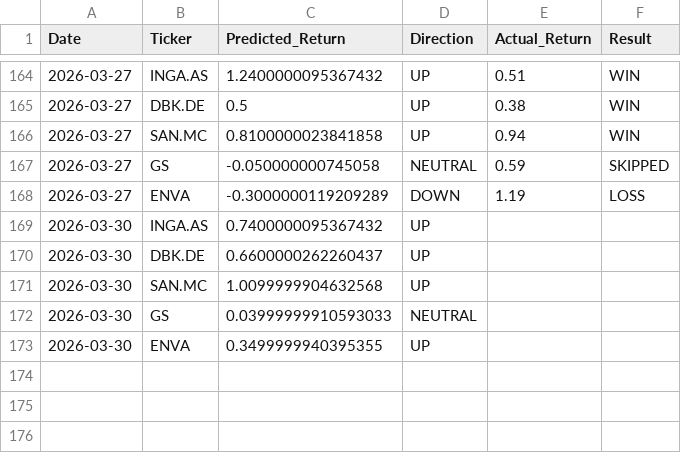
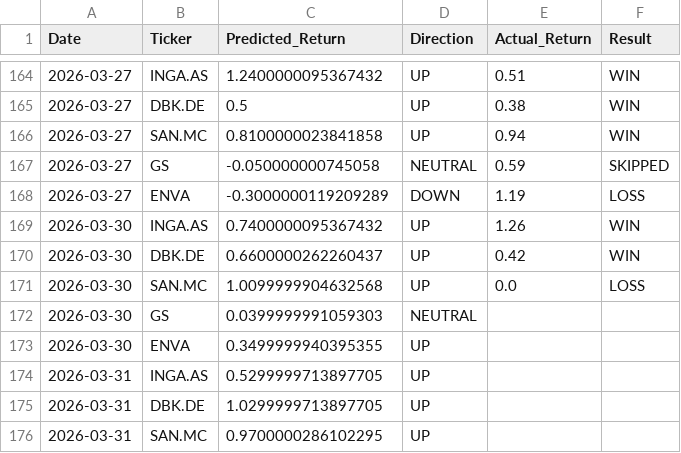
Before and after one commit to dimos-xe/stock-prediction-bot, a CSV file: history.csv, drawn as a sheet; only a part is shown, gaps mark what is left out.

Commit message:
📈 Update EU prediction history [skip ci]

```diff
--- a/history.csv
+++ b/history.csv
@@ -168,6 +168,9 @@ Date,Ticker,Predicted_Return,Direction,Actual_Return,Result
 2026-03-27,ENVA,-0.3000000119209289,DOWN,1.19,LOSS
-2026-03-30,INGA.AS,0.7400000095367432,UP,,
-2026-03-30,DBK.DE,0.6600000262260437,UP,,
-2026-03-30,SAN.MC,1.0099999904632568,UP,,
-2026-03-30,GS,0.03999999910593033,NEUTRAL,,
+2026-03-30,INGA.AS,0.7400000095367432,UP,1.26,WIN
+2026-03-30,DBK.DE,0.6600000262260437,UP,0.42,WIN
+2026-03-30,SAN.MC,1.0099999904632568,UP,0.0,LOSS
+2026-03-30,GS,0.0399999991059303,NEUTRAL,,
 2026-03-30,ENVA,0.3499999940395355,UP,,
+2026-03-31,INGA.AS,0.5299999713897705,UP,,
+2026-03-31,DBK.DE,1.0299999713897705,UP,,
+2026-03-31,SAN.MC,0.9700000286102295,UP,,
```
